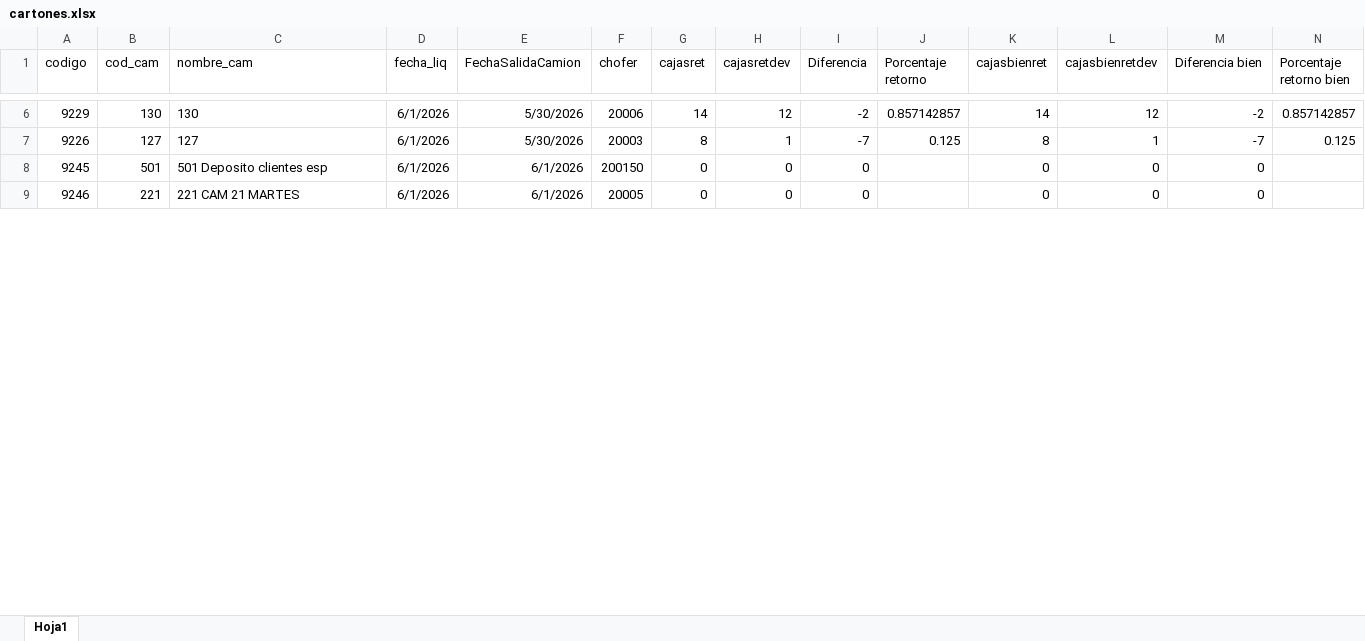
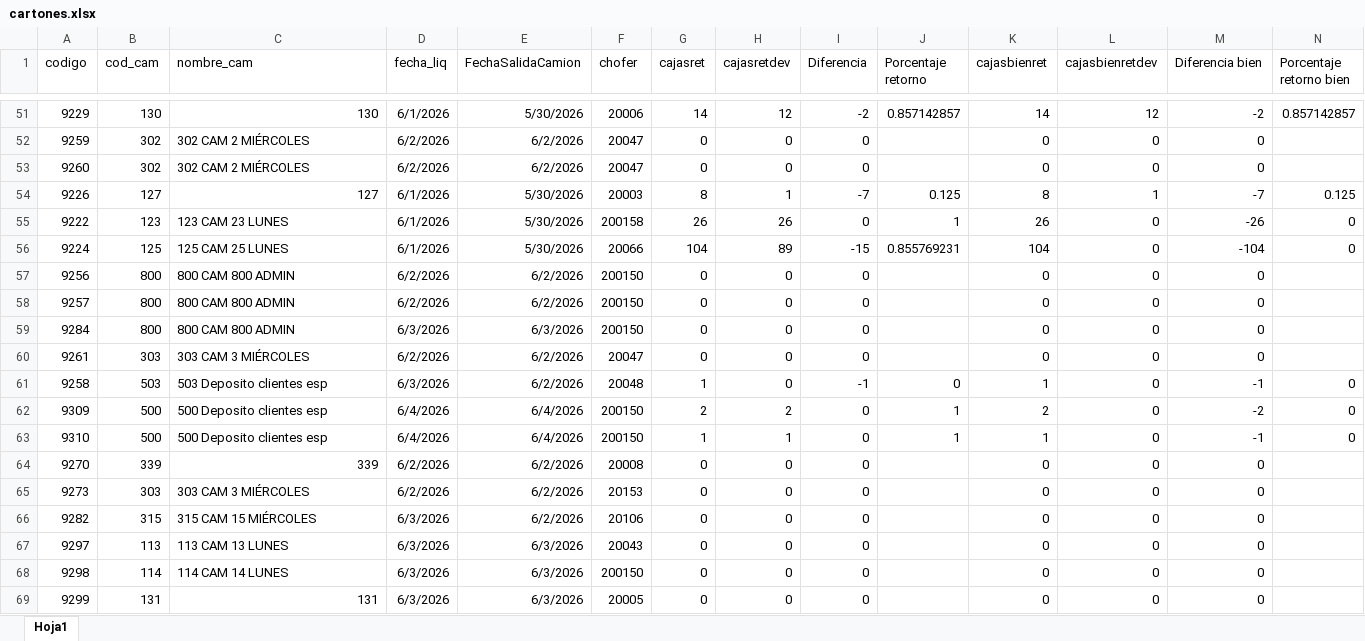
Before and after one commit to Nodus-app/sistema-operativo-nodus, an Excel workbook: data/cartones.xlsx, sheet Hoja1, drawn as a sheet; only a part is shown, gaps mark what is left out; values as stored, in another font and other column widths than the file's, no borders; addresses are those after the commit; rows hold the shown columns only; the diff covers the shown part only; the diff names each change by its address in the sheet, - before the commit and + after, or states it on an @@ line.

```diff
--- a/data/cartones.xlsx (sheet Hoja1)
+++ b/data/cartones.xlsx (sheet Hoja1)
-C51 alignment: left
+C51 alignment: right
+row 52: 9259 | 302 | 302 CAM 2 MIÉRCOLES | 6/2/2026 | 6/2/2026 | 20047 | 0 | 0 | 0 |  | 0 | 0 | 0
+row 53: 9260 | 302 | 302 CAM 2 MIÉRCOLES | 6/2/2026 | 6/2/2026 | 20047 | 0 | 0 | 0 |  | 0 | 0 | 0
-C54 alignment: left
+C54 alignment: right
+row 55: 9222 | 123 | 123 CAM 23 LUNES | 6/1/2026 | 5/30/2026 | 200158 | 26 | 26 | 0 | 1 | 26 | 0 | -26 | 0
+row 56: 9224 | 125 | 125 CAM 25 LUNES | 6/1/2026 | 5/30/2026 | 20066 | 104 | 89 | -15 | 0.855769231 | 104 | 0 | -104 | 0
-A57 (codigo): 9245
+A57 (codigo): 9256
-B57 (cod_cam): 501
+B57 (cod_cam): 800
-C57 (nombre_cam): 501 Deposito clientes esp
+C57 (nombre_cam): 800 CAM 800 ADMIN
-D57 (fecha_liq): 6/1/2026
+D57 (fecha_liq): 6/2/2026
-E57 (FechaSalidaCamion): 6/1/2026
+E57 (FechaSalidaCamion): 6/2/2026
+row 58: 9257 | 800 | 800 CAM 800 ADMIN | 6/2/2026 | 6/2/2026 | 200150 | 0 | 0 | 0 |  | 0 | 0 | 0
+row 59: 9284 | 800 | 800 CAM 800 ADMIN | 6/3/2026 | 6/3/2026 | 200150 | 0 | 0 | 0 |  | 0 | 0 | 0
+row 60: 9261 | 303 | 303 CAM 3 MIÉRCOLES | 6/2/2026 | 6/2/2026 | 20047 | 0 | 0 | 0 |  | 0 | 0 | 0
+row 61: 9258 | 503 | 503 Deposito clientes esp | 6/3/2026 | 6/2/2026 | 20048 | 1 | 0 | -1 | 0 | 1 | 0 | -1 | 0
+row 62: 9309 | 500 | 500 Deposito clientes esp | 6/4/2026 | 6/4/2026 | 200150 | 2 | 2 | 0 | 1 | 2 | 0 | -2 | 0
+row 63: 9310 | 500 | 500 Deposito clientes esp | 6/4/2026 | 6/4/2026 | 200150 | 1 | 1 | 0 | 1 | 1 | 0 | -1 | 0
+row 64: 9270 | 339 | 339 | 6/2/2026 | 6/2/2026 | 20008 | 0 | 0 | 0 |  | 0 | 0 | 0
+row 65: 9273 | 303 | 303 CAM 3 MIÉRCOLES | 6/2/2026 | 6/2/2026 | 20153 | 0 | 0 | 0 |  | 0 | 0 | 0
+row 66: 9282 | 315 | 315 CAM 15 MIÉRCOLES | 6/3/2026 | 6/2/2026 | 20106 | 0 | 0 | 0 |  | 0 | 0 | 0
+row 67: 9297 | 113 | 113 CAM 13 LUNES | 6/3/2026 | 6/3/2026 | 20043 | 0 | 0 | 0 |  | 0 | 0 | 0
+row 68: 9298 | 114 | 114 CAM 14 LUNES | 6/3/2026 | 6/3/2026 | 200150 | 0 | 0 | 0 |  | 0 | 0 | 0
-A69 (codigo): 9246
+A69 (codigo): 9299
-B69 (cod_cam): 221
+B69 (cod_cam): 131
-C69 (nombre_cam): 221 CAM 21 MARTES
+C69 (nombre_cam): 131
-D69 (fecha_liq): 6/1/2026
+D69 (fecha_liq): 6/3/2026
-E69 (FechaSalidaCamion): 6/1/2026
+E69 (FechaSalidaCamion): 6/3/2026
```
Also changed, not shown: 53 added rows, 8 removed rows, 1 moved row and 72 edited cells elsewhere in this sheet.
